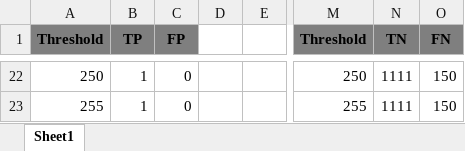
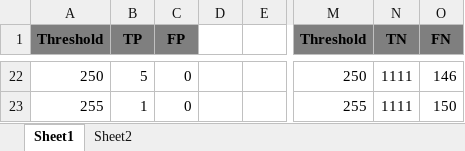
Before and after one commit to pinak93/ComputerVision, an Excel workbook: lab2/Book1.xlsx, sheet Sheet1, drawn as a sheet; only a part is shown, gaps mark what is left out; values as stored, in another font and other column widths than the file's, no borders; charts and pictures not drawn; the diff covers the shown part only; the diff names each change by its address in the sheet, - before the commit and + after, or states it on an @@ line.

```diff
--- a/lab2/Book1.xlsx (sheet Sheet1)
+++ b/lab2/Book1.xlsx (sheet Sheet1)
+sheet tab: Sheet2
-B22 (TP): 1
+B22 (TP): 5
-O22 (FN): 150
+O22 (FN): 146
```
Also changed, not shown: 64 edited cells elsewhere in this sheet, charts or pictures, 2 other files.
